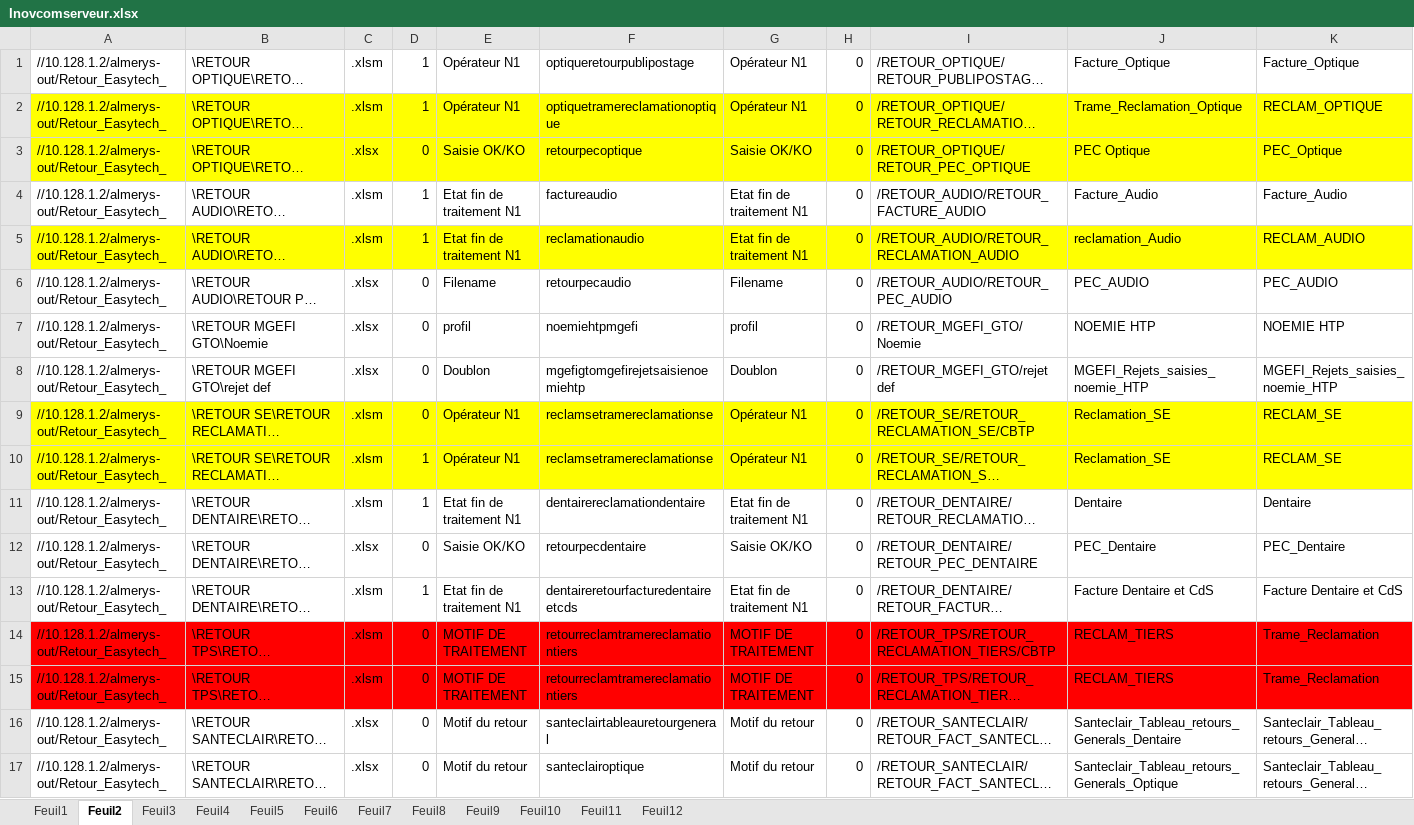
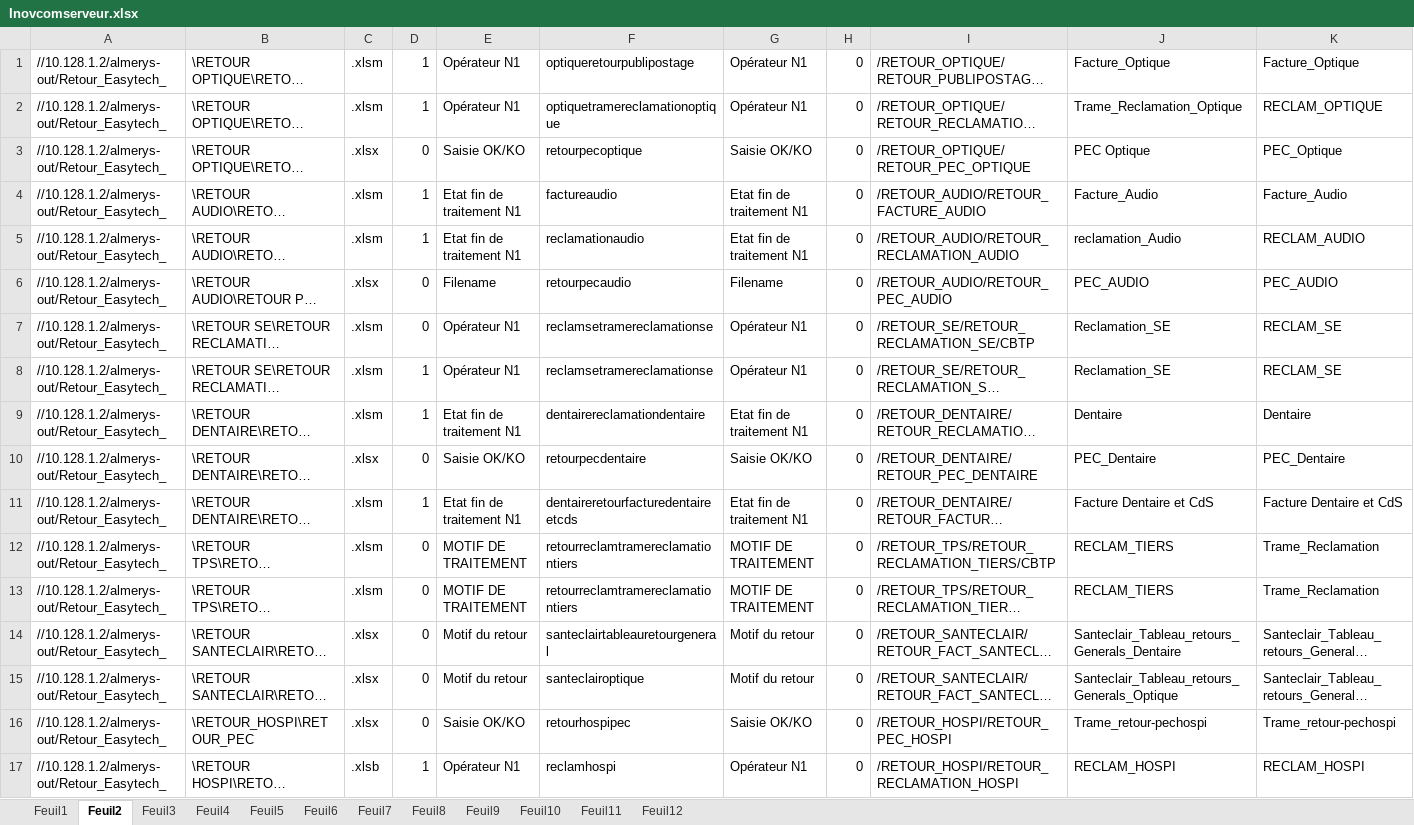
Before and after one commit to FelanaRakotoarijaona/Automatisation-reporting, an Excel workbook: Inovcomserveur.xlsx, sheet Feuil2, drawn as a sheet; only a part is shown; the shorter side is filled out with more unchanged rows; long unchanged cells end in …; values as stored, in another font and other column widths than the file's, no borders; removed rows and columns are numbered as before the commit, all else as after; the diff names each change by its address in the sheet, - before the commit and + after, or states it on an @@ line.

```diff
--- a/Inovcomserveur.xlsx (sheet Feuil2)
+++ b/Inovcomserveur.xlsx (sheet Feuil2)
-A2:K3 fill: #FFFF00
+A2:K3 fill: none
-A5:K5 fill: #FFFF00
+A5:K5 fill: none
-row 7: //10.128.1.2/almerys-out/Retour_Easytech_ | \RETOUR MGEFI GTO\Noemie | .xlsx | 0 | profil | noemiehtpmgefi | profil | 0 | /RETOUR_MGEFI_GTO/Noemie | NOEMIE HTP | NOEMIE HTP
-row 8: //10.128.1.2/almerys-out/Retour_Easytech_ | \RETOUR MGEFI GTO\rejet def | .xlsx | 0 | Doublon | mgefigtomgefirejetsaisienoemiehtp | Doublon | 0 | /RETOUR_MGEFI_GTO/rejet def | MGEFI_Rejets_saisies_noemie_HTP | MGEFI_Rejets_saisies_noemie_HTP
-A7:K8 fill: #FFFF00
+A7:K8 fill: none
-A12:K13 fill: #FF0000
+A12:K13 fill: none
```
Also changed, not shown: sheet Feuil10, sheet Feuil11, cheminTpstpc.xlsx, tps16h.xlsx, 16 other files.
